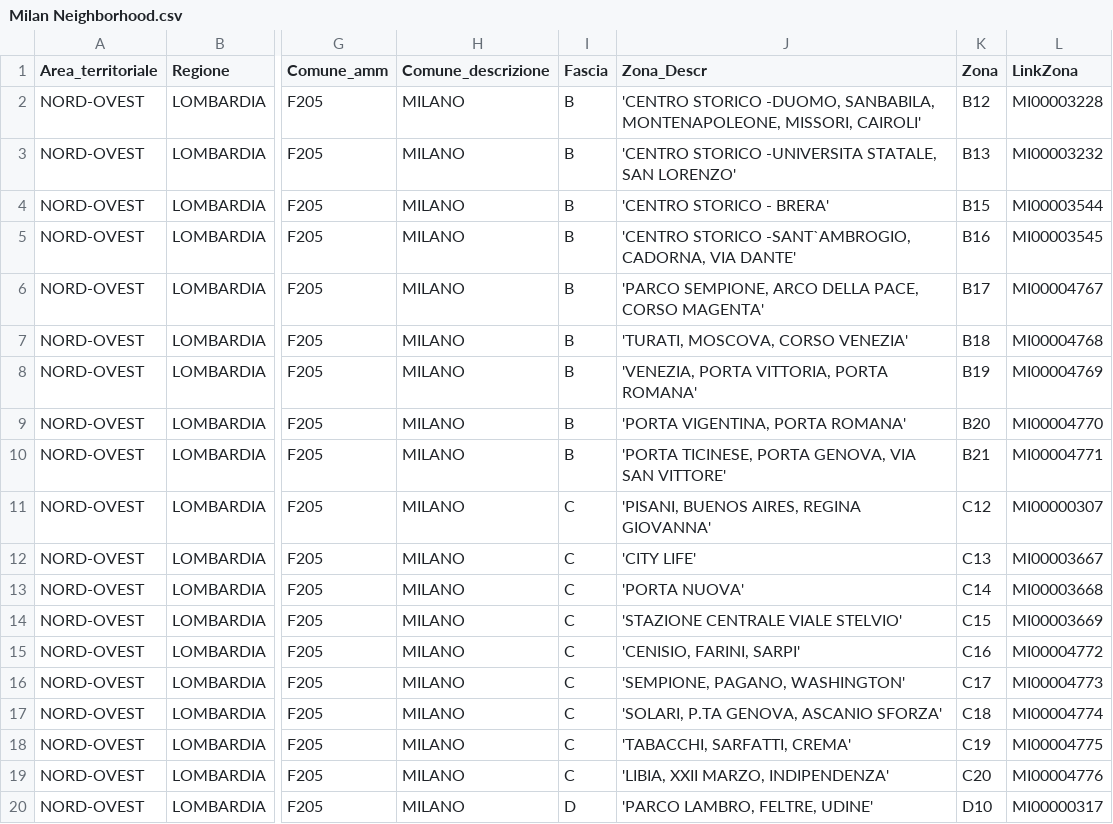
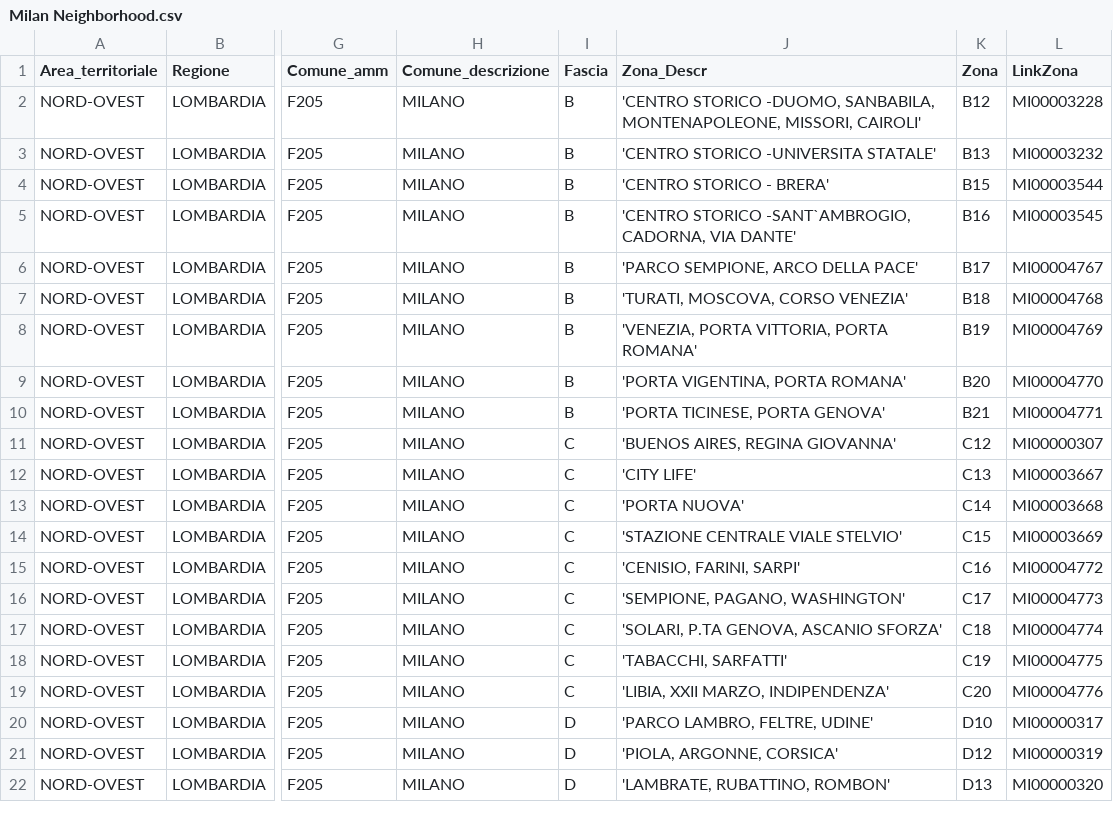
Before and after one commit to Aciredef29/Applied-Data-Science-Capstone-exam, a CSV file: Milan Neighborhood.csv, drawn as a sheet; only a part is shown, gaps mark what is left out; the shorter side is filled out with more unchanged rows; the diff names each change by its address in the sheet, - before the commit and + after, or states it on an @@ line.

Commit message:
Update Milan Neighborhood.csv

```diff
--- a/Milan Neighborhood.csv
+++ b/Milan Neighborhood.csv
-J3 (Zona_Descr): 'CENTRO STORICO -UNIVERSITA STATALE, SAN LORENZO'
+J3 (Zona_Descr): 'CENTRO STORICO -UNIVERSITA STATALE'
-J6 (Zona_Descr): 'PARCO SEMPIONE, ARCO DELLA PACE, CORSO MAGENTA'
+J6 (Zona_Descr): 'PARCO SEMPIONE, ARCO DELLA PACE'
-J10 (Zona_Descr): 'PORTA TICINESE, PORTA GENOVA, VIA SAN VITTORE'
+J10 (Zona_Descr): 'PORTA TICINESE, PORTA GENOVA'
-J11 (Zona_Descr): 'PISANI, BUENOS AIRES, REGINA GIOVANNA'
+J11 (Zona_Descr): 'BUENOS AIRES, REGINA GIOVANNA'
-J18 (Zona_Descr): 'TABACCHI, SARFATTI, CREMA'
+J18 (Zona_Descr): 'TABACCHI, SARFATTI'
```
